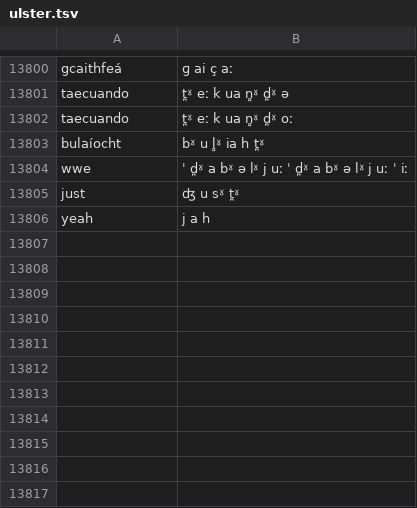
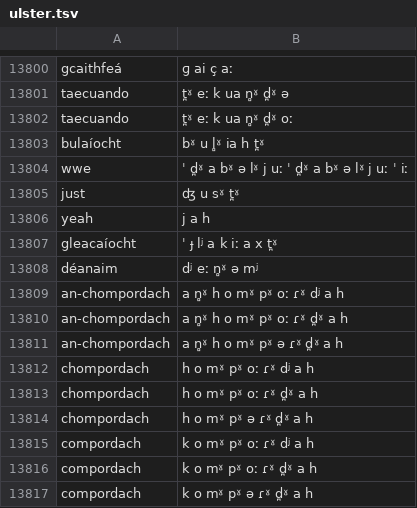
Before and after one commit to jimregan/irish-asr-data, a TSV file: pron/ulster.tsv, drawn as a sheet; only a part is shown, gaps mark what is left out; the diff names each change by its address in the sheet, - before the commit and + after, or states it on an @@ line.

```diff
--- a/pron/ulster.tsv
+++ b/pron/ulster.tsv
+row 13807: gleacaíocht | ˈ ɟ lʲ a k iː a x t̪ˠ
+row 13808: déanaim | dʲ eː n̻ˠ ə mʲ
+row 13809: an-chompordach | a n̻ˠ h o mˠ pˠ oː ɾˠ dʲ a h
+row 13810: an-chompordach | a n̻ˠ h o mˠ pˠ oː ɾˠ d̪ˠ a h
+row 13811: an-chompordach | a n̻ˠ h o mˠ pˠ ə ɾˠ d̪ˠ a h
+row 13812: chompordach | h o mˠ pˠ oː ɾˠ dʲ a h
+row 13813: chompordach | h o mˠ pˠ oː ɾˠ d̪ˠ a h
+row 13814: chompordach | h o mˠ pˠ ə ɾˠ d̪ˠ a h
+row 13815: compordach | k o mˠ pˠ oː ɾˠ dʲ a h
+row 13816: compordach | k o mˠ pˠ oː ɾˠ d̪ˠ a h
+row 13817: compordach | k o mˠ pˠ ə ɾˠ d̪ˠ a h
```
Also changed, not shown: pron/connacht.tsv, pron/munster.tsv, 1 other file.
